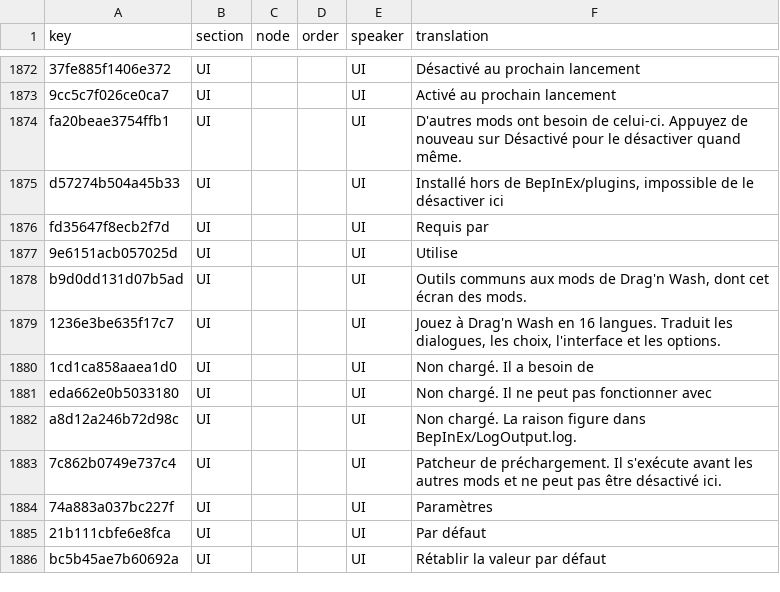
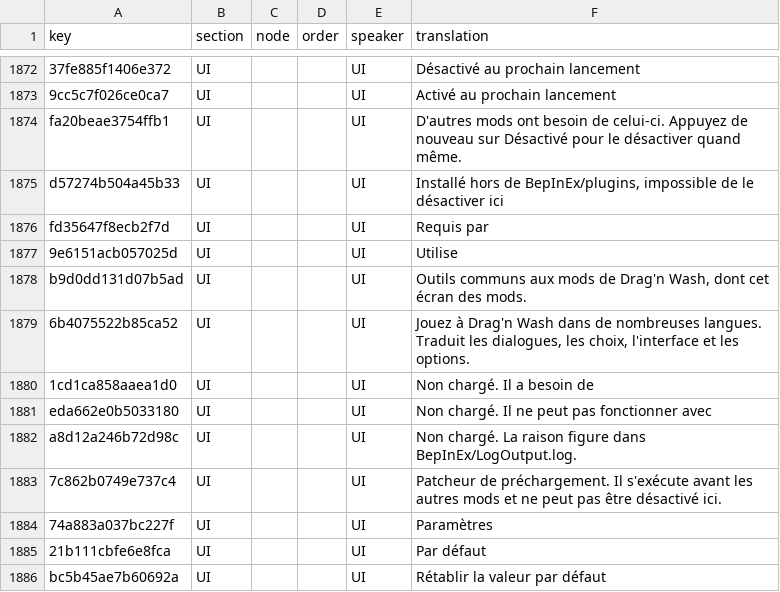
Before and after one commit to 223n/dragnwash-localization, a CSV file: Translations/fr/strings.csv, drawn as a sheet; only a part is shown, gaps mark what is left out.

```diff
--- a/Translations/fr/strings.csv
+++ b/Translations/fr/strings.csv
@@ -1878,3 +1878,3 @@ fd35647f8ecb2f7d,UI,,,UI,Requis par
 b9d0dd131d07b5ad,UI,,,UI,"Outils communs aux mods de Drag'n Wash, dont cet écran des mods."
-1236e3be635f17c7,UI,,,UI,"Jouez à Drag'n Wash en 16 langues. Traduit les dialogues, les choix, l'interface et les options."
+6b4075522b85ca52,UI,,,UI,"Jouez à Drag'n Wash dans de nombreuses langues. Traduit les dialogues, les choix, l'interface et les options."
 1cd1ca858aaea1d0,UI,,,UI,Non chargé. Il a besoin de
```
Also changed, not shown: Translations/he/strings.csv, Translations/ja/strings.csv, 14 other files.
